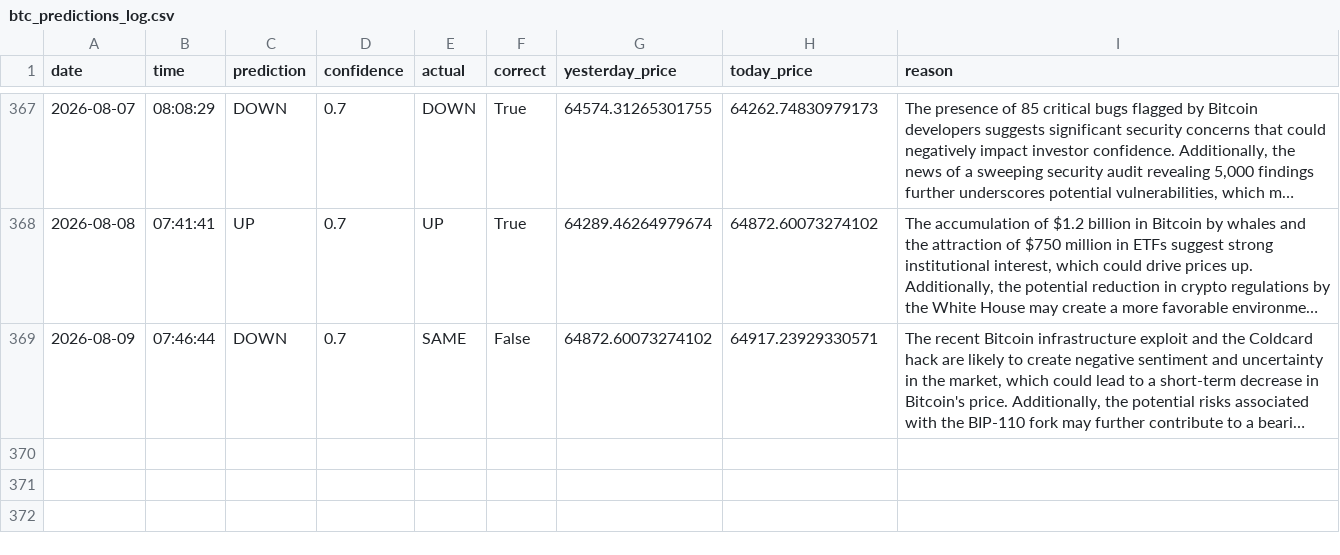
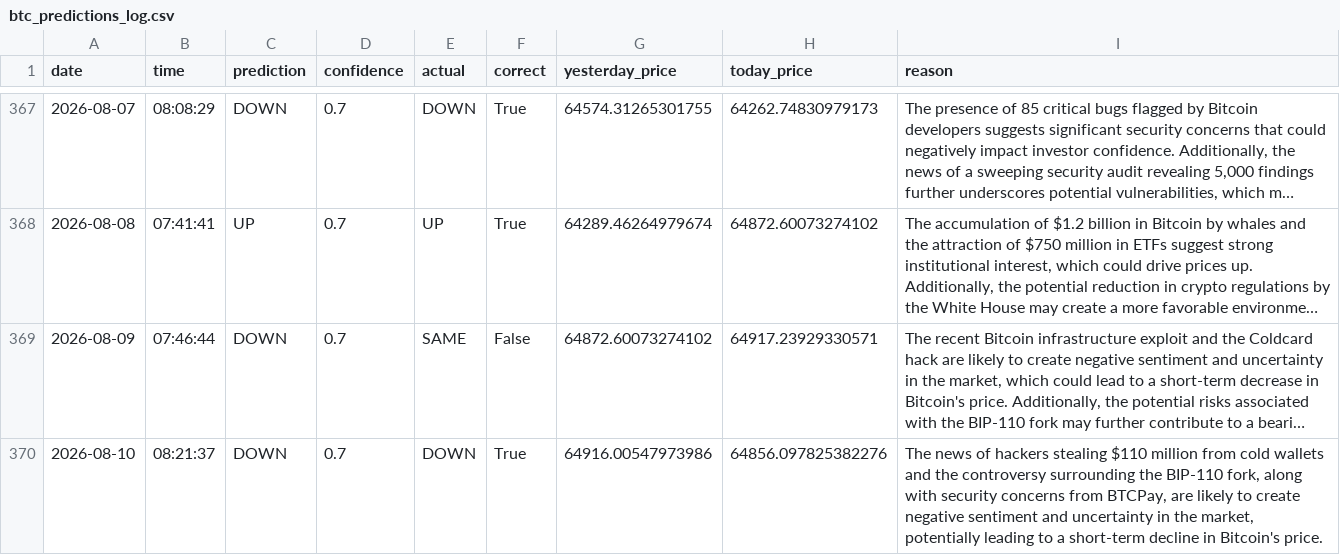
Before and after one commit to phoenixpeak/btc-predictor, a CSV file: btc_predictions_log.csv, drawn as a sheet; only a part is shown, gaps mark what is left out; long unchanged cells end in …; the diff names each change by its address in the sheet, - before the commit and + after, or states it on an @@ line.

```diff
--- a/btc_predictions_log.csv
+++ b/btc_predictions_log.csv
+row 370: 2026-08-10 | 08:21:37 | DOWN | 0.7 | DOWN | True | 64916.00547973986 | 64856.097825382276 | The news of hackers stealing $110 million from cold wallets and the controversy surrounding the BIP-110 fork, along with security concerns from BTCPay, are likely to create negative sentiment and uncertainty in the market, potentially leading to a short-term decline in Bitcoin's price.
```
